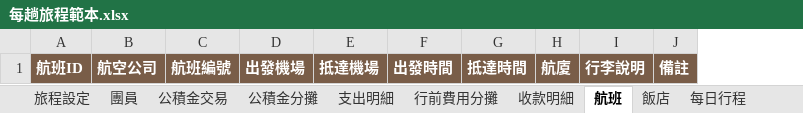
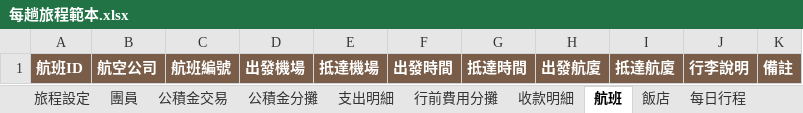
Before and after one commit to jun870805/trip-mate, an Excel workbook: frontend/public/templates/每趟旅程範本.xlsx, sheet 航班, drawn as a sheet; values as stored, in another font and other column widths than the file's, no borders; removed rows and columns are numbered as before the commit, all else as after; the diff names each change by its address in the sheet, - before the commit and + after, or states it on an @@ line.

```diff
--- a/frontend/public/templates/每趟旅程範本.xlsx (sheet 航班)
+++ b/frontend/public/templates/每趟旅程範本.xlsx (sheet 航班)
-column H, row 1: 航廈
+column H, row 1: 出發航廈
+column I, row 1: 抵達航廈
```
Also changed, not shown: sheet 飯店, frontend/public/templates/旅程目錄範本.xlsx, frontend/public/templates/範例旅程.xlsx, 47 other files.
